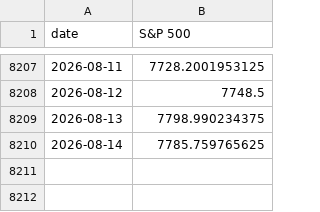
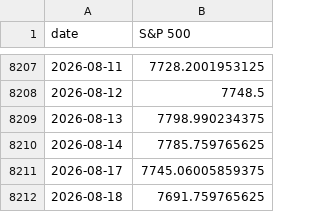
Before and after one commit to vpansare1/sp500-dispersion, a CSV file: data/spx.csv, drawn as a sheet; only a part is shown, gaps mark what is left out.

```diff
--- a/data/spx.csv
+++ b/data/spx.csv
@@ -8210 +8210,3 @@ date,S&P 500
 2026-08-14,7785.759765625
+2026-08-17,7745.06005859375
+2026-08-18,7691.759765625
```
Also changed, not shown: data/capweighted_dispersion.csv, 11 other files.
